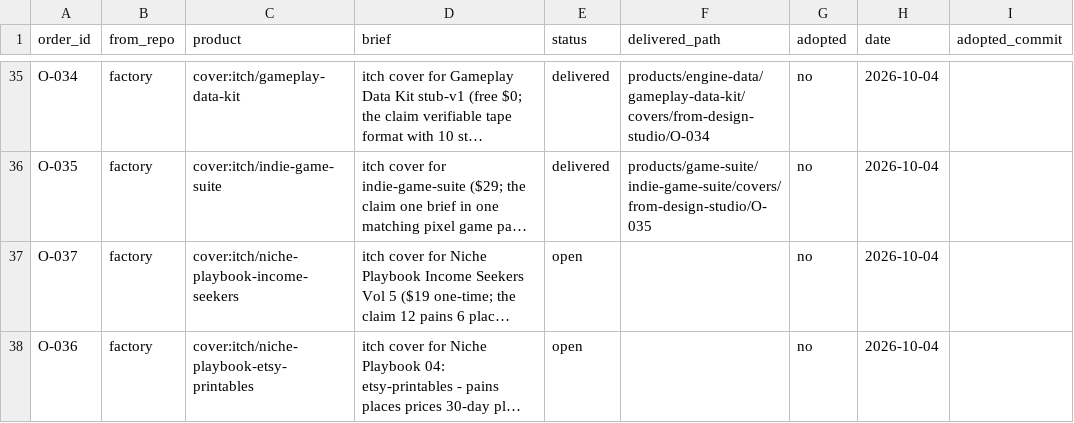
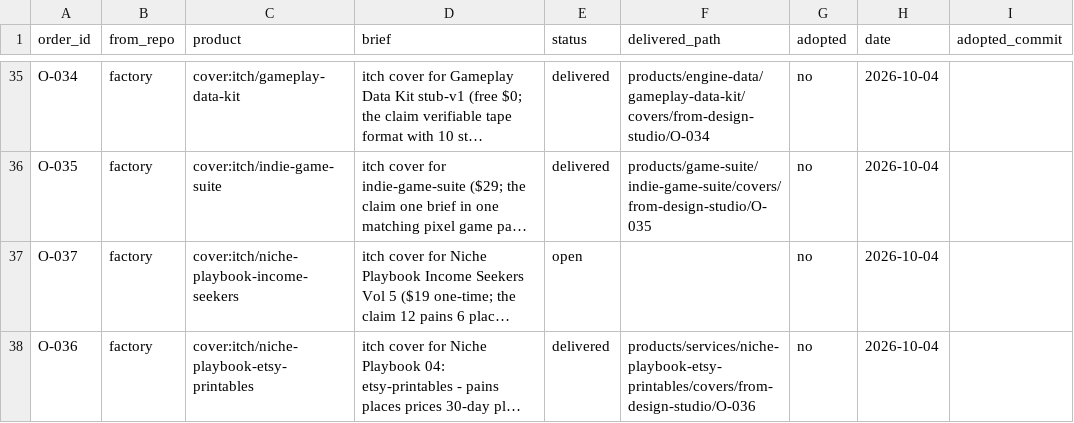
Before and after one commit to MaximKonovalovDev/design-studio, a CSV file: orders.csv, drawn as a sheet; only a part is shown, gaps mark what is left out; long unchanged cells end in …; the diff names each change by its address in the sheet, - before the commit and + after, or states it on an @@ line.

Commit message:
O-036 delivered to factory, O-037 judged PASS (DELIVER CHECK 19/19, VERDICT PASS O-037)
DELIVER CHECK PASS: O-036 (19/19 files). BUILT PASS: O-037 (16/16 checks), VERDICT PASS O-037 (BEATS 16px vs 11px, PICTURE/FACTS/FIT/LANE yes). ORDERS: 1 open, 29 delivered, 7 adopted.

```diff
--- a/orders.csv
+++ b/orders.csv
-E38 (status): open
+E38 (status): delivered
-F38 (delivered_path): (empty)
+F38 (delivered_path): products/services/niche-playbook-etsy-printables/covers/from-design-studio/O-036
```
Also changed, not shown: 23 other files.
